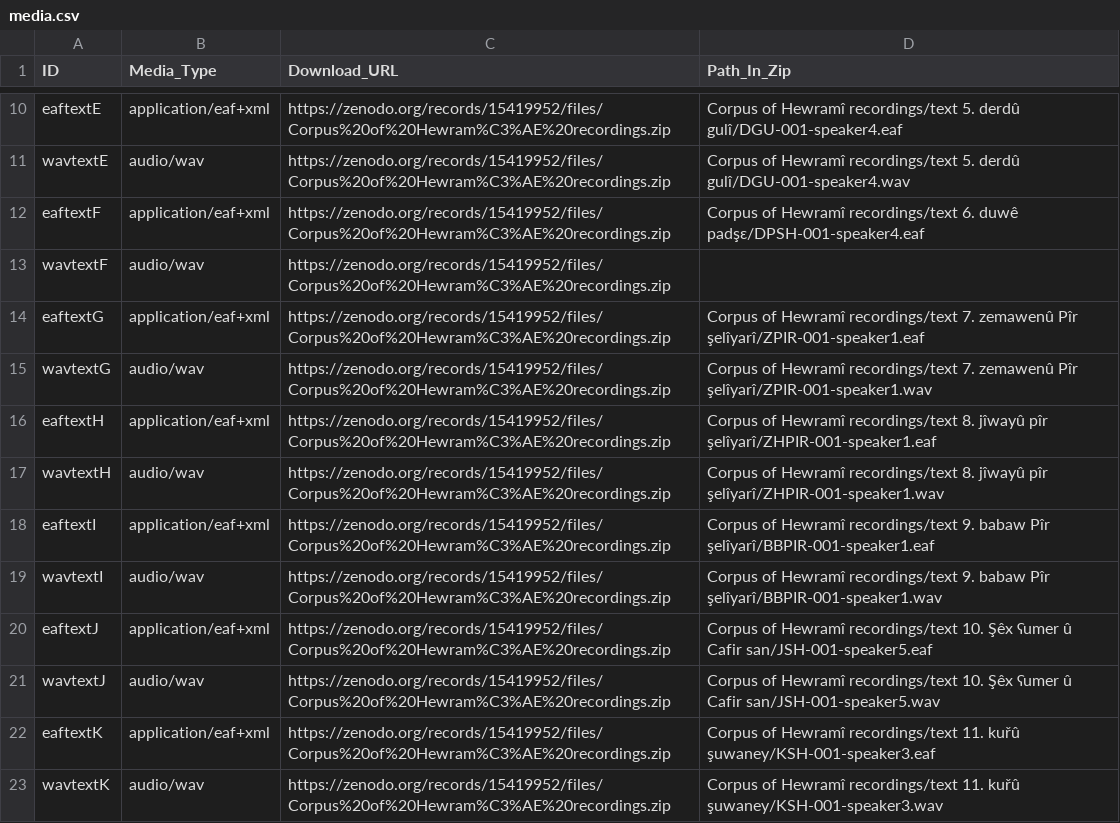
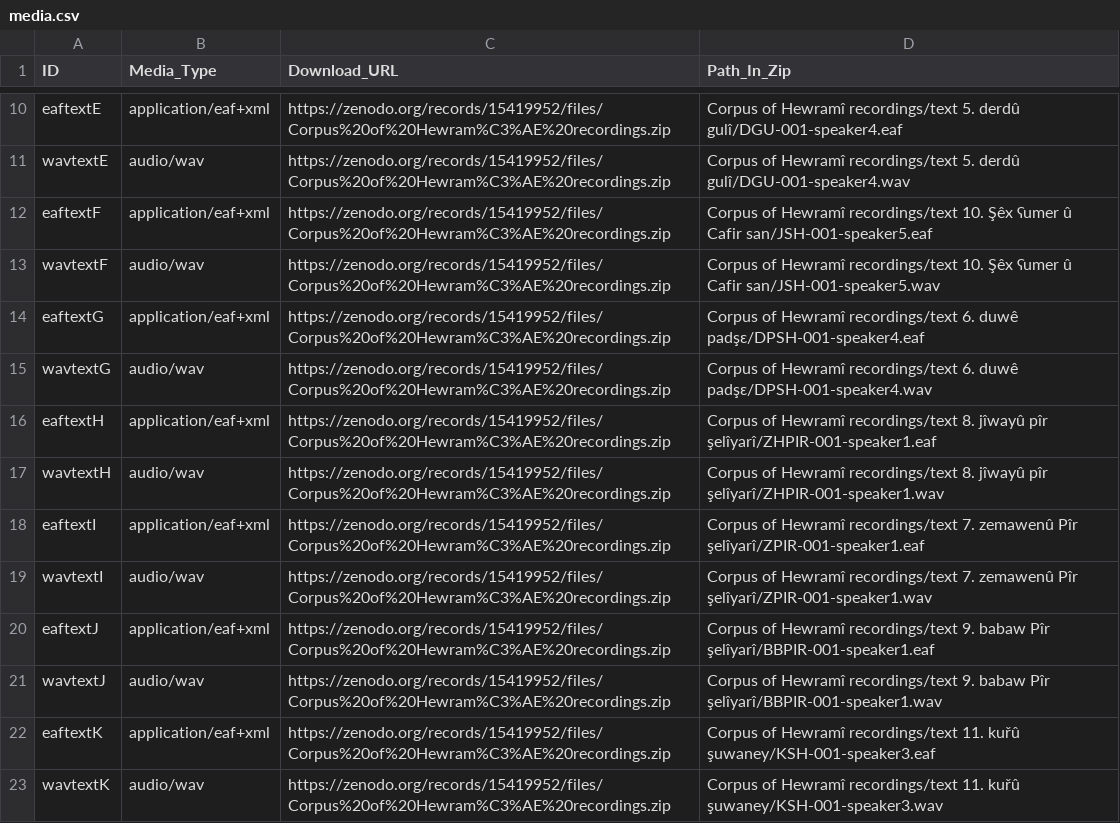
Before and after one commit to OpenTextCollections/hawr1243a, a CSV file: media.csv, drawn as a sheet; only a part is shown, gaps mark what is left out.

Commit message:
adapt metadata

```diff
--- a/media.csv
+++ b/media.csv
@@ -11,12 +11,12 @@ eaftextE,application/eaf+xml,https://zenodo.org/records/15419952/files/Corpus%20
 wavtextE,audio/wav,https://zenodo.org/records/15419952/files/Corpus%20of%20Hewram%C3%AE%20recordings.zip,Corpus of Hewramî recordings/text 5. derdû gulî/DGU-001-speaker4.wav
-eaftextF,application/eaf+xml,https://zenodo.org/records/15419952/files/Corpus%20of%20Hewram%C3%AE%20recordings.zip,Corpus of Hewramî recordings/text 6. duwê padşɛ/DPSH-001-speaker4.eaf
-wavtextF,audio/wav,https://zenodo.org/records/15419952/files/Corpus%20of%20Hewram%C3%AE%20recordings.zip,
-eaftextG,application/eaf+xml,https://zenodo.org/records/15419952/files/Corpus%20of%20Hewram%C3%AE%20recordings.zip,Corpus of Hewramî recordings/text 7. zemawenû Pîr şelîyarî/ZPIR-001-speaker1.eaf
-wavtextG,audio/wav,https://zenodo.org/records/15419952/files/Corpus%20of%20Hewram%C3%AE%20recordings.zip,Corpus of Hewramî recordings/text 7. zemawenû Pîr şelîyarî/ZPIR-001-speaker1.wav
+eaftextF,application/eaf+xml,https://zenodo.org/records/15419952/files/Corpus%20of%20Hewram%C3%AE%20recordings.zip,Corpus of Hewramî recordings/text 10. Şêx ʕumer û Cafir san/JSH-001-speaker5.eaf
+wavtextF,audio/wav,https://zenodo.org/records/15419952/files/Corpus%20of%20Hewram%C3%AE%20recordings.zip,Corpus of Hewramî recordings/text 10. Şêx ʕumer û Cafir san/JSH-001-speaker5.wav
+eaftextG,application/eaf+xml,https://zenodo.org/records/15419952/files/Corpus%20of%20Hewram%C3%AE%20recordings.zip,Corpus of Hewramî recordings/text 6. duwê padşɛ/DPSH-001-speaker4.eaf
+wavtextG,audio/wav,https://zenodo.org/records/15419952/files/Corpus%20of%20Hewram%C3%AE%20recordings.zip,Corpus of Hewramî recordings/text 6. duwê padşɛ/DPSH-001-speaker4.wav
 eaftextH,application/eaf+xml,https://zenodo.org/records/15419952/files/Corpus%20of%20Hewram%C3%AE%20recordings.zip,Corpus of Hewramî recordings/text 8. jîwayû pîr şelîyarî/ZHPIR-001-speaker1.eaf
 wavtextH,audio/wav,https://zenodo.org/records/15419952/files/Corpus%20of%20Hewram%C3%AE%20recordings.zip,Corpus of Hewramî recordings/text 8. jîwayû pîr şelîyarî/ZHPIR-001-speaker1.wav
-eaftextI,application/eaf+xml,https://zenodo.org/records/15419952/files/Corpus%20of%20Hewram%C3%AE%20recordings.zip,Corpus of Hewramî recordings/text 9. babaw Pîr şelîyarî/BBPIR-001-speaker1.eaf
-wavtextI,audio/wav,https://zenodo.org/records/15419952/files/Corpus%20of%20Hewram%C3%AE%20recordings.zip,Corpus of Hewramî recordings/text 9. babaw Pîr şelîyarî/BBPIR-001-speaker1.wav
-eaftextJ,application/eaf+xml,https://zenodo.org/records/15419952/files/Corpus%20of%20Hewram%C3%AE%20recordings.zip,Corpus of Hewramî recordings/text 10. Şêx ʕumer û Cafir san/JSH-001-speaker5.eaf
-wavtextJ,audio/wav,https://zenodo.org/records/15419952/files/Corpus%20of%20Hewram%C3%AE%20recordings.zip,Corpus of Hewramî recordings/text 10. Şêx ʕumer û Cafir san/JSH-001-speaker5.wav
+eaftextI,application/eaf+xml,https://zenodo.org/records/15419952/files/Corpus%20of%20Hewram%C3%AE%20recordings.zip,Corpus of Hewramî recordings/text 7. zemawenû Pîr şelîyarî/ZPIR-001-speaker1.eaf
+wavtextI,audio/wav,https://zenodo.org/records/15419952/files/Corpus%20of%20Hewram%C3%AE%20recordings.zip,Corpus of Hewramî recordings/text 7. zemawenû Pîr şelîyarî/ZPIR-001-speaker1.wav
+eaftextJ,application/eaf+xml,https://zenodo.org/records/15419952/files/Corpus%20of%20Hewram%C3%AE%20recordings.zip,Corpus of Hewramî recordings/text 9. babaw Pîr şelîyarî/BBPIR-001-speaker1.eaf
+wavtextJ,audio/wav,https://zenodo.org/records/15419952/files/Corpus%20of%20Hewram%C3%AE%20recordings.zip,Corpus of Hewramî recordings/text 9. babaw Pîr şelîyarî/BBPIR-001-speaker1.wav
 eaftextK,application/eaf+xml,https://zenodo.org/records/15419952/files/Corpus%20of%20Hewram%C3%AE%20recordings.zip,Corpus of Hewramî recordings/text 11. kuřû şuwaney/KSH-001-speaker3.eaf
```
